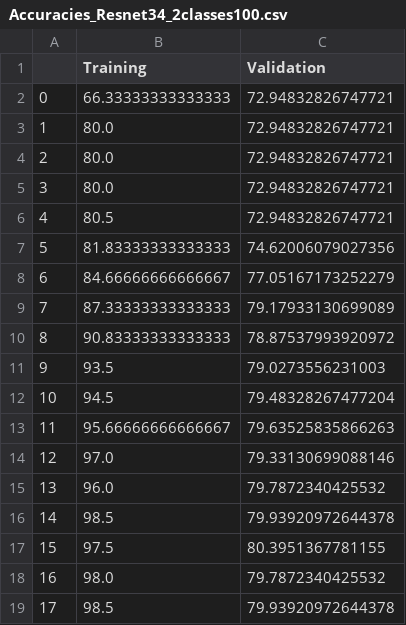
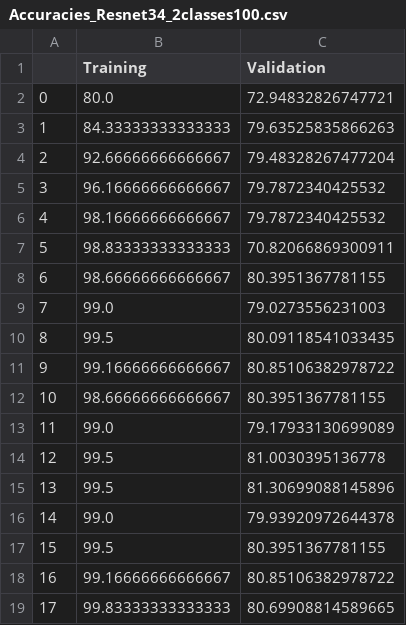
Before and after one commit to vamsivk18/COMP6721_Winter2023_GroupM, a CSV file: ResNet/Accuracies_Resnet34_2classes100.csv, drawn as a sheet; only a part is shown; the diff covers the shown part only.

Commit message:
deleted:    InceptionV3_2classes.ipynb 	modified:   Inceptionv3/Inceptionv3_2classes.ipynb 	modified:   ResNet/.ipynb_checkpoints/Resnet_18_2classes-checkpoint.ipynb 	new file:   ResNet/2-Class-Resnet34-100-epoch.pt 	modified:   ResNet/Accuracies_Resnet34_2classes100.csv 	modified:   ResNet/Loss_Resnet34_2classes100.csv 	modified:   ResNet/Resnet_18_2classes.ipynb

```diff
--- a/ResNet/Accuracies_Resnet34_2classes100.csv
+++ b/ResNet/Accuracies_Resnet34_2classes100.csv
@@ -1,19 +1,19 @@
 ,Training,Validation
-0,66.33333333333333,72.94832826747721
-1,80.0,72.94832826747721
-2,80.0,72.94832826747721
-3,80.0,72.94832826747721
-4,80.5,72.94832826747721
-5,81.83333333333333,74.62006079027356
-6,84.66666666666667,77.05167173252279
-7,87.33333333333333,79.17933130699089
-8,90.83333333333333,78.87537993920972
-9,93.5,79.0273556231003
-10,94.5,79.48328267477204
-11,95.66666666666667,79.63525835866263
-12,97.0,79.33130699088146
-13,96.0,79.7872340425532
-14,98.5,79.93920972644378
-15,97.5,80.3951367781155
-16,98.0,79.7872340425532
-17,98.5,79.93920972644378
+0,80.0,72.94832826747721
+1,84.33333333333333,79.63525835866263
+2,92.66666666666667,79.48328267477204
+3,96.16666666666667,79.7872340425532
+4,98.16666666666667,79.7872340425532
+5,98.83333333333333,70.82066869300911
+6,98.66666666666667,80.3951367781155
+7,99.0,79.0273556231003
+8,99.5,80.09118541033435
+9,99.16666666666667,80.85106382978722
+10,98.66666666666667,80.3951367781155
+11,99.0,79.17933130699089
+12,99.5,81.0030395136778
+13,99.5,81.30699088145896
+14,99.0,79.93920972644378
+15,99.5,80.3951367781155
+16,99.16666666666667,80.85106382978722
+17,99.83333333333333,80.69908814589665
```
Also changed, not shown: 149 edited cells elsewhere in this file, ResNet/Loss_Resnet34_2classes100.csv, 4 other files.
